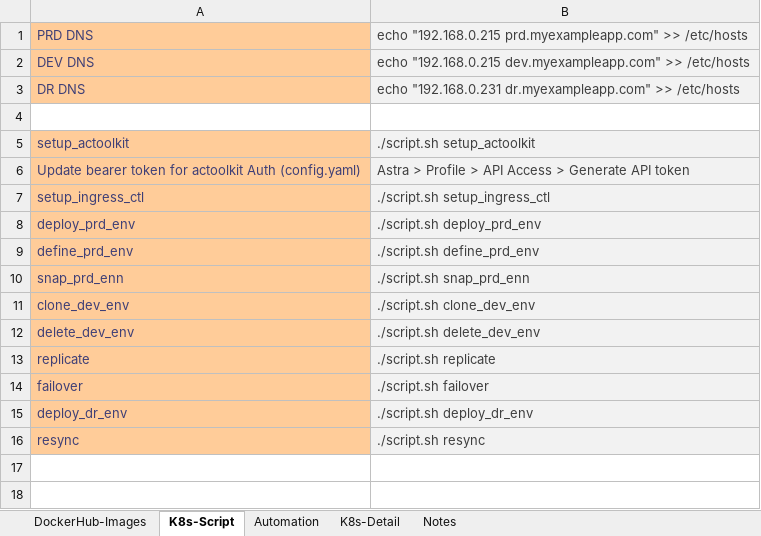
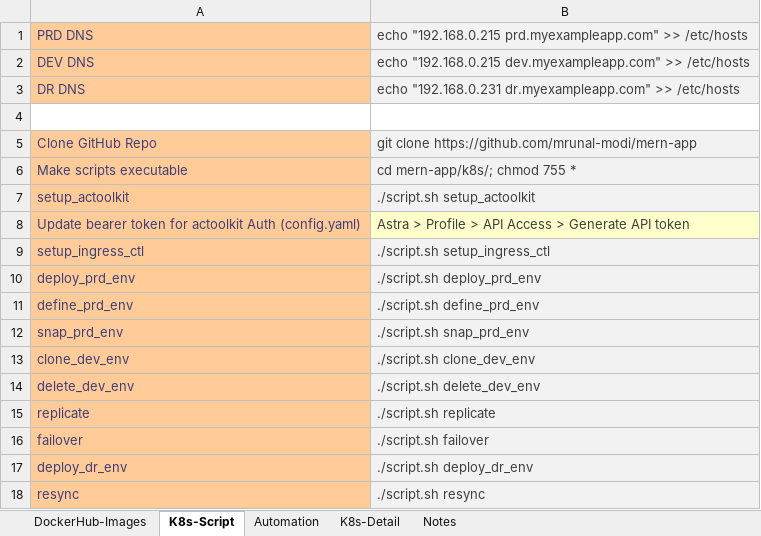
Before and after one commit to mrunal-modi/mern-app, an Excel workbook: k8s/MERN-K8s.xlsx, sheet K8s-Script, drawn as a sheet; values as stored, in another font and other column widths than the file's, no borders; addresses are those after the commit; the diff names each change by its address in the sheet, - before the commit and + after, or states it on an @@ line.

Commit message:
xlsx

```diff
--- a/k8s/MERN-K8s.xlsx (sheet K8s-Script)
+++ b/k8s/MERN-K8s.xlsx (sheet K8s-Script)
+row 5: Clone GitHub Repo | git clone https://github.com/mrunal-modi/mern-app
+row 6: Make scripts executable | cd mern-app/k8s/; chmod 755 *
-B8 fill: #F2F2F2
+B8 fill: #FFFFCC
-A12: snap_prd_enn
+A12: snap_prd_env
-B12: ./script.sh snap_prd_enn
+B12: ./script.sh snap_prd_env
```
Also changed, not shown: formulas that keep their value.
